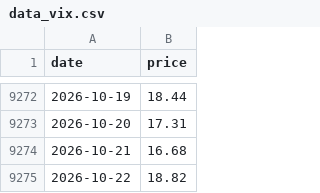
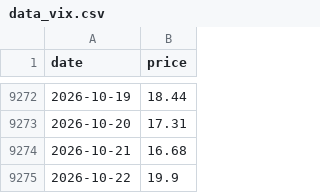
Before and after one commit to daveybitcoins/DaveyBitcoins-Website, a CSV file: data_vix.csv, drawn as a sheet; only a part is shown, gaps mark what is left out.

```diff
--- a/data_vix.csv
+++ b/data_vix.csv
@@ -9274,2 +9274,2 @@ date,price
 2026-10-21,16.68
-2026-10-22,18.82
+2026-10-22,19.9
```
Also changed, not shown: data.csv, data_qqq.csv, 2 other files.
